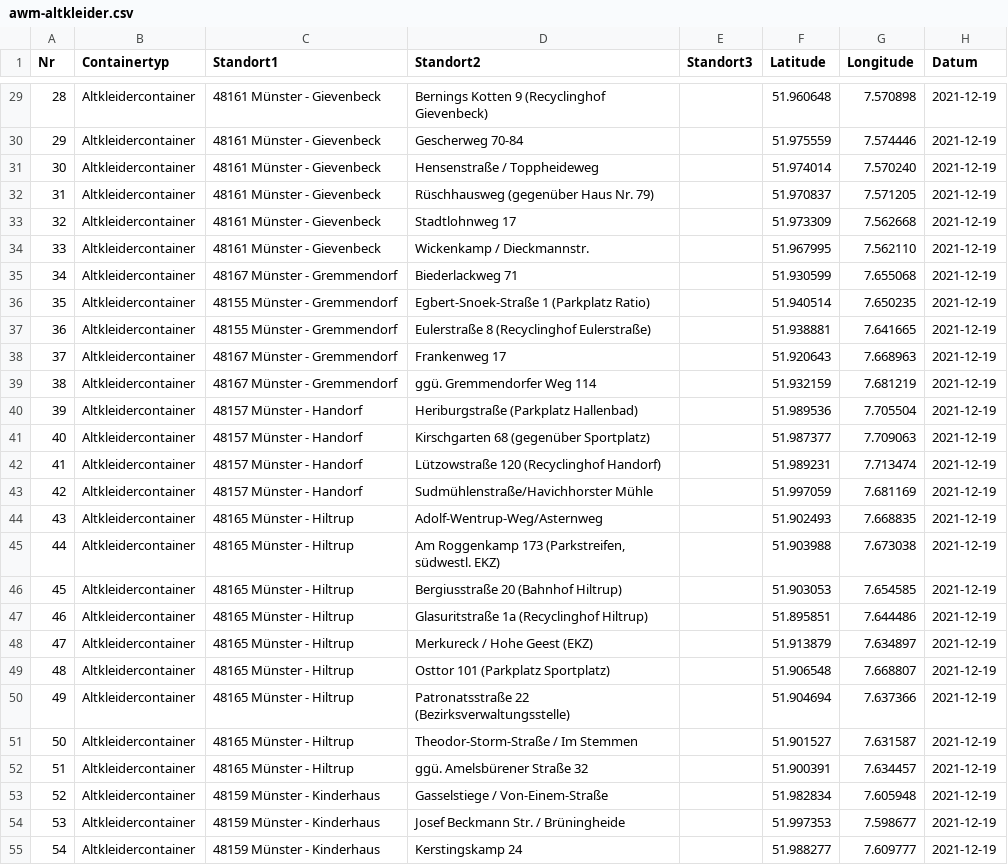
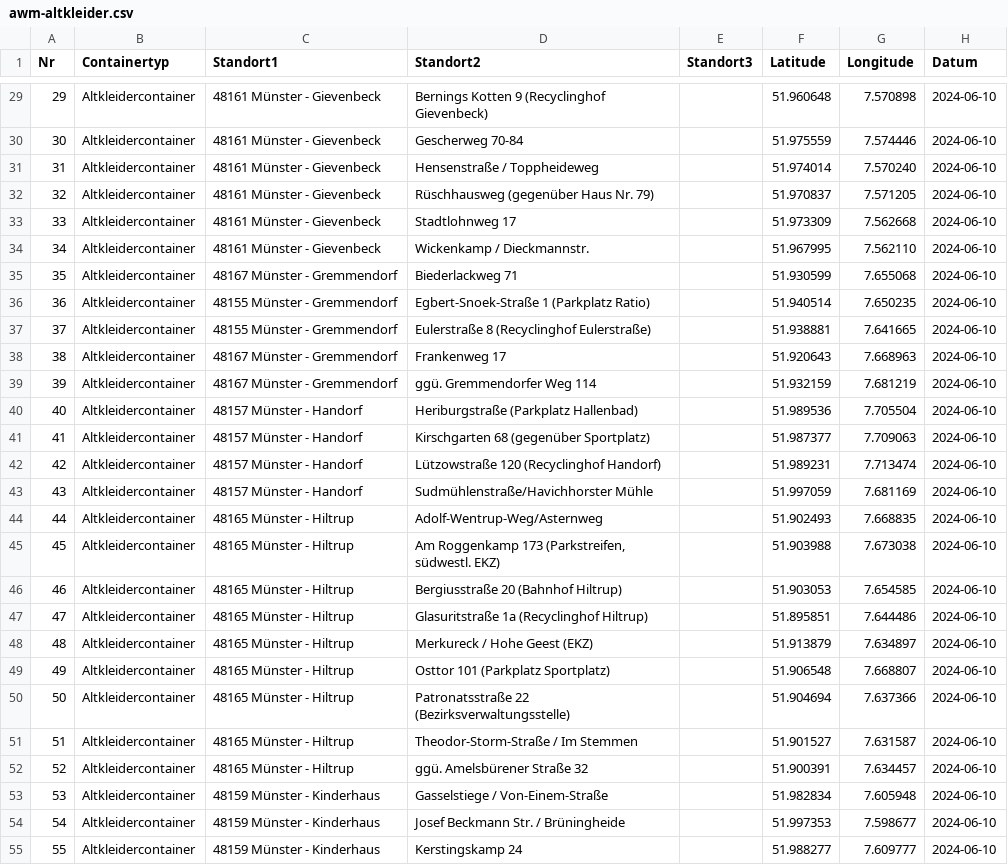
Before and after one commit to od-ms/converter-scripts, a CSV file: data/awm-altkleider.csv, drawn as a sheet; only a part is shown, gaps mark what is left out; the diff covers the shown part only; the diff names each change by its address in the sheet, - before the commit and + after, or states it on an @@ line.

```diff
--- a/data/awm-altkleider.csv
+++ b/data/awm-altkleider.csv
@@ column A (Nr) renumbered from row 2 down @@
-H29:H55 (Datum): 2021-12-19
+H29:H55 (Datum): 2024-06-10
```
Also changed, not shown: 1 added row, 1 removed row and 60 edited cells elsewhere in this file, data/awm-elektrokleingeraete.csv, data/awm-glascontainer.csv, 15 other files.
